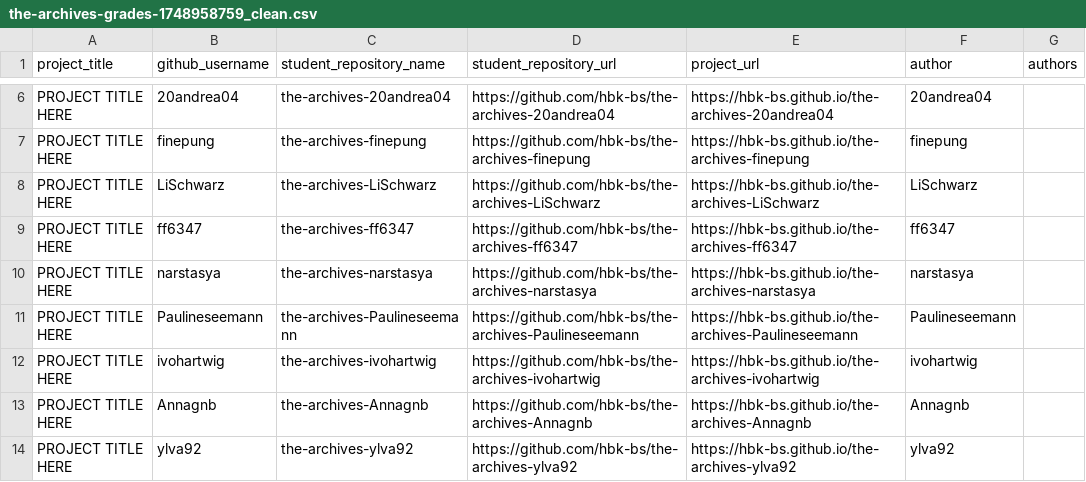
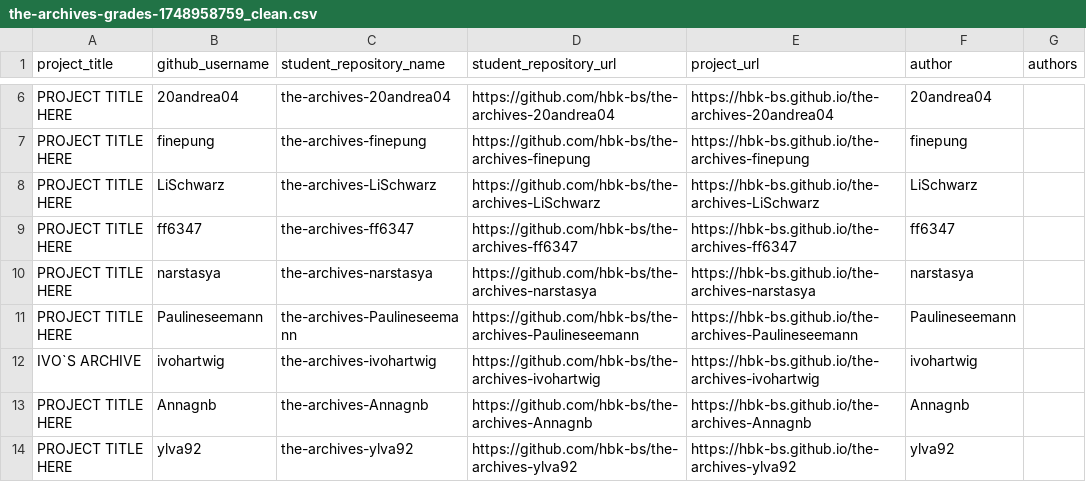
Before and after one commit to ivohartwig/rundgang2025, a CSV file: src/data/projects/the-archives-grades-1748958759_clean.csv, drawn as a sheet; only a part is shown, gaps mark what is left out.

Commit message:
Update the-archives-grades-1748958759_clean.csv

```diff
--- a/src/data/projects/the-archives-grades-1748958759_clean.csv
+++ b/src/data/projects/the-archives-grades-1748958759_clean.csv
@@ -11,3 +11,3 @@
 "PROJECT TITLE HERE","Paulineseemann","the-archives-Paulineseemann","https://github.com/hbk-bs/the-archives-Paulineseemann","https://hbk-bs.github.io/the-archives-Paulineseemann","Paulineseemann",""
-"PROJECT TITLE HERE","ivohartwig","the-archives-ivohartwig","https://github.com/hbk-bs/the-archives-ivohartwig","https://hbk-bs.github.io/the-archives-ivohartwig","ivohartwig",""
+"IVO`S ARCHIVE","ivohartwig","the-archives-ivohartwig","https://github.com/hbk-bs/the-archives-ivohartwig","https://hbk-bs.github.io/the-archives-ivohartwig","ivohartwig",""
 "PROJECT TITLE HERE","Annagnb","the-archives-Annagnb","https://github.com/hbk-bs/the-archives-Annagnb","https://hbk-bs.github.io/the-archives-Annagnb","Annagnb",""
```
